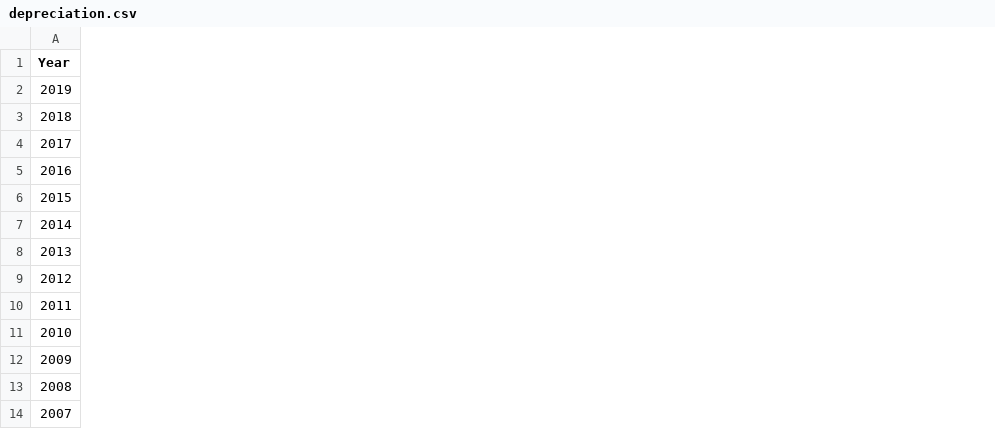
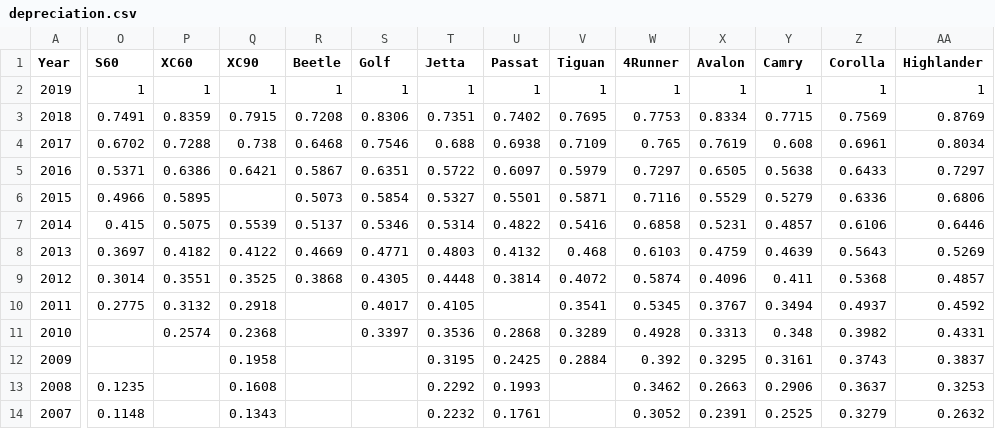
Before and after one commit to thieryjin/AutoViz, a CSV file: depreciation.csv, drawn as a sheet; only a part is shown, gaps mark what is left out; the diff covers the shown part only; the diff names each change by its address in the sheet, - before the commit and + after, or states it on an @@ line.

Commit message:
subaru

```diff
--- a/depreciation.csv
+++ b/depreciation.csv
+column O (S60), rows 2-14: 1 | 0.7491 | 0.6702 | 0.5371 | 0.4966 | 0.415 | 0.3697 | 0.3014 | 0.2775 |  |  | 0.1235 | 0.1148
+column P (XC60), rows 2-11: 1 | 0.8359 | 0.7288 | 0.6386 | 0.5895 | 0.5075 | 0.4182 | 0.3551 | 0.3132 | 0.2574
+column Q (XC90), rows 2-14: 1 | 0.7915 | 0.738 | 0.6421 |  | 0.5539 | 0.4122 | 0.3525 | 0.2918 | 0.2368 | 0.1958 | 0.1608 | 0.1343
+column R (Beetle), rows 2-9: 1 | 0.7208 | 0.6468 | 0.5867 | 0.5073 | 0.5137 | 0.4669 | 0.3868
+column S (Golf), rows 2-11: 1 | 0.8306 | 0.7546 | 0.6351 | 0.5854 | 0.5346 | 0.4771 | 0.4305 | 0.4017 | 0.3397
+column T (Jetta), rows 2-14: 1 | 0.7351 | 0.688 | 0.5722 | 0.5327 | 0.5314 | 0.4803 | 0.4448 | 0.4105 | 0.3536 | 0.3195 | 0.2292 | 0.2232
+column U (Passat), rows 2-14: 1 | 0.7402 | 0.6938 | 0.6097 | 0.5501 | 0.4822 | 0.4132 | 0.3814 |  | 0.2868 | 0.2425 | 0.1993 | 0.1761
+column V (Tiguan), rows 2-12: 1 | 0.7695 | 0.7109 | 0.5979 | 0.5871 | 0.5416 | 0.468 | 0.4072 | 0.3541 | 0.3289 | 0.2884
+column W (4Runner), rows 2-14: 1 | 0.7753 | 0.765 | 0.7297 | 0.7116 | 0.6858 | 0.6103 | 0.5874 | 0.5345 | 0.4928 | 0.392 | 0.3462 | 0.3052
+column X (Avalon), rows 2-14: 1 | 0.8334 | 0.7619 | 0.6505 | 0.5529 | 0.5231 | 0.4759 | 0.4096 | 0.3767 | 0.3313 | 0.3295 | 0.2663 | 0.2391
+column Y (Camry), rows 2-14: 1 | 0.7715 | 0.608 | 0.5638 | 0.5279 | 0.4857 | 0.4639 | 0.411 | 0.3494 | 0.348 | 0.3161 | 0.2906 | 0.2525
+column Z (Corolla), rows 2-14: 1 | 0.7569 | 0.6961 | 0.6433 | 0.6336 | 0.6106 | 0.5643 | 0.5368 | 0.4937 | 0.3982 | 0.3743 | 0.3637 | 0.3279
+column AA (Highlander), rows 2-14: 1 | 0.8769 | 0.8034 | 0.7297 | 0.6806 | 0.6446 | 0.5269 | 0.4857 | 0.4592 | 0.4331 | 0.3837 | 0.3253 | 0.2632
```
Also changed, not shown: 9 added columns elsewhere in this file.
